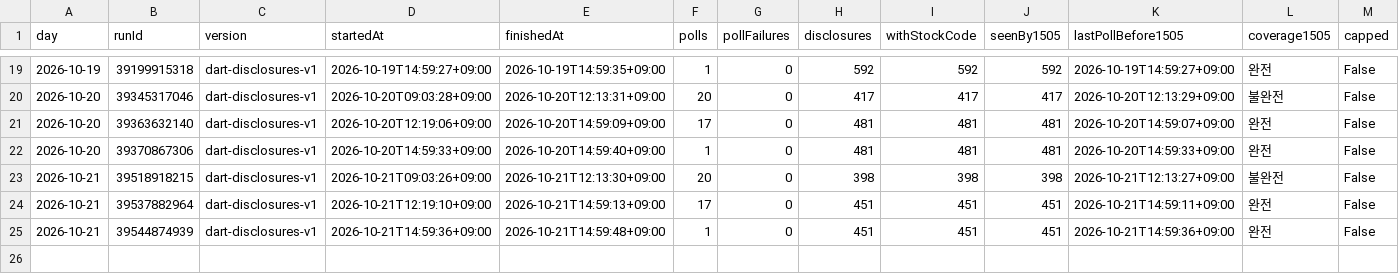
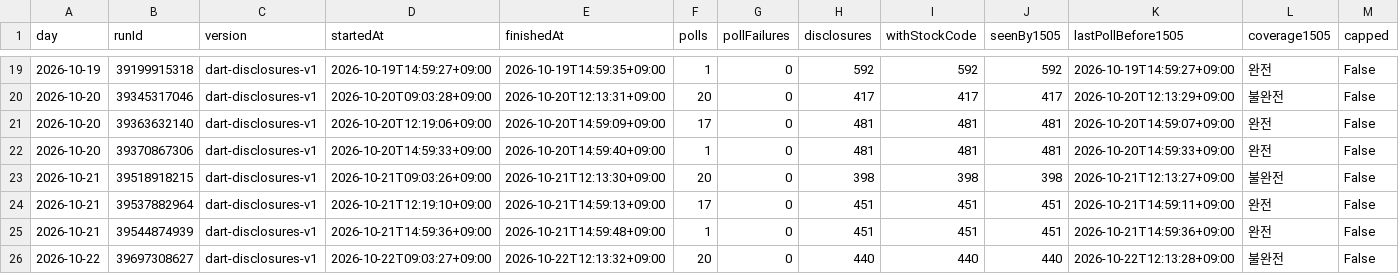
Before and after one commit to Hyeokgi/stock-omakase, a CSV file: data/research_runs/dart_runs.csv, drawn as a sheet; only a part is shown, gaps mark what is left out; rows hold the shown columns only; the diff names each change by its address in the sheet, - before the commit and + after, or states it on an @@ line.

```diff
--- a/data/research_runs/dart_runs.csv
+++ b/data/research_runs/dart_runs.csv
+row 26: 2026-10-22 | 39697308627 | dart-disclosures-v1 | 2026-10-22T09:03:27+09:00 | 2026-10-22T12:13:32+09:00 | 20 | 0 | 440 | 440 | 440 | 2026-10-22T12:13:28+09:00 | 불완전 | False
```
Also changed, not shown: data/research_runs/private_receipts.csv.
